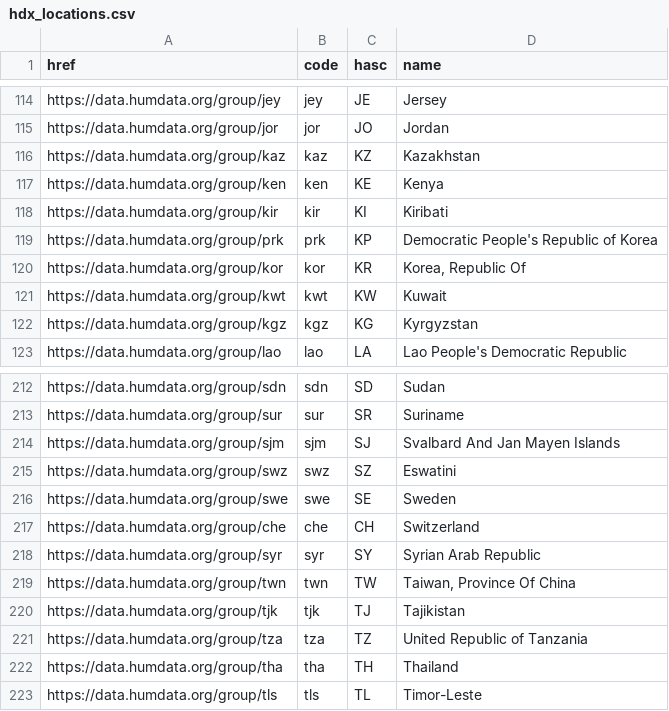
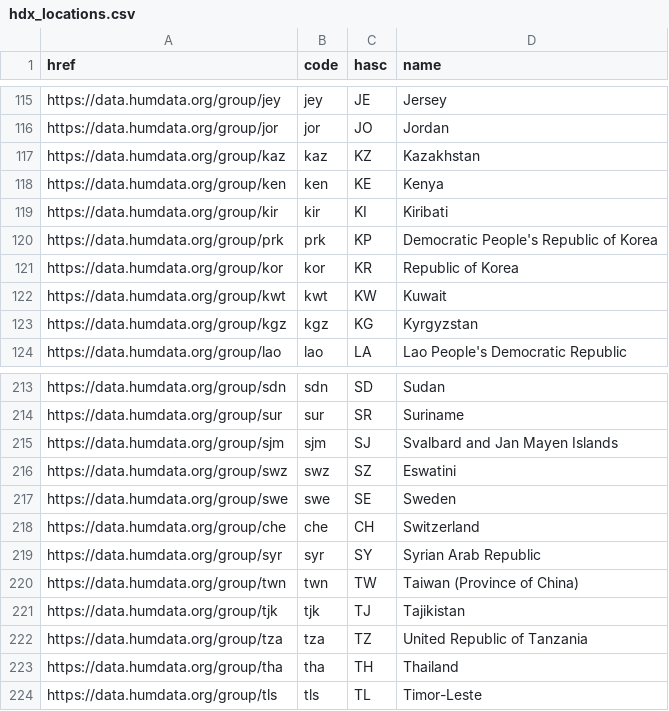
Before and after one commit to konturio/geocint, a CSV file: static_data/kontur_boundaries/hdx_locations.csv, drawn as a sheet; only a part is shown, gaps mark what is left out; the diff covers the shown part only.

```diff
--- a/static_data/kontur_boundaries/hdx_locations.csv
+++ b/static_data/kontur_boundaries/hdx_locations.csv
@@ -119,3 +120,3 @@ https://data.humdata.org/group/kir;kir;KI;Kiribati
 https://data.humdata.org/group/prk;prk;KP;Democratic People's Republic of Korea
-https://data.humdata.org/group/kor;kor;KR;Korea, Republic Of
+https://data.humdata.org/group/kor;kor;KR;Republic of Korea
 https://data.humdata.org/group/kwt;kwt;KW;Kuwait
@@ -213,3 +214,3 @@ https://data.humdata.org/group/sdn;sdn;SD;Sudan
 https://data.humdata.org/group/sur;sur;SR;Suriname
-https://data.humdata.org/group/sjm;sjm;SJ;Svalbard And Jan Mayen Islands
+https://data.humdata.org/group/sjm;sjm;SJ;Svalbard and Jan Mayen Islands
 https://data.humdata.org/group/swz;swz;SZ;Eswatini
@@ -218,3 +219,3 @@ https://data.humdata.org/group/che;che;CH;Switzerland
 https://data.humdata.org/group/syr;syr;SY;Syrian Arab Republic
-https://data.humdata.org/group/twn;twn;TW;Taiwan, Province Of China
+https://data.humdata.org/group/twn;twn;TW;Taiwan (Province of China)
 https://data.humdata.org/group/tjk;tjk;TJ;Tajikistan
```
Also changed, not shown: 3 added rows, 1 removed row and 28 edited cells elsewhere in this file.
